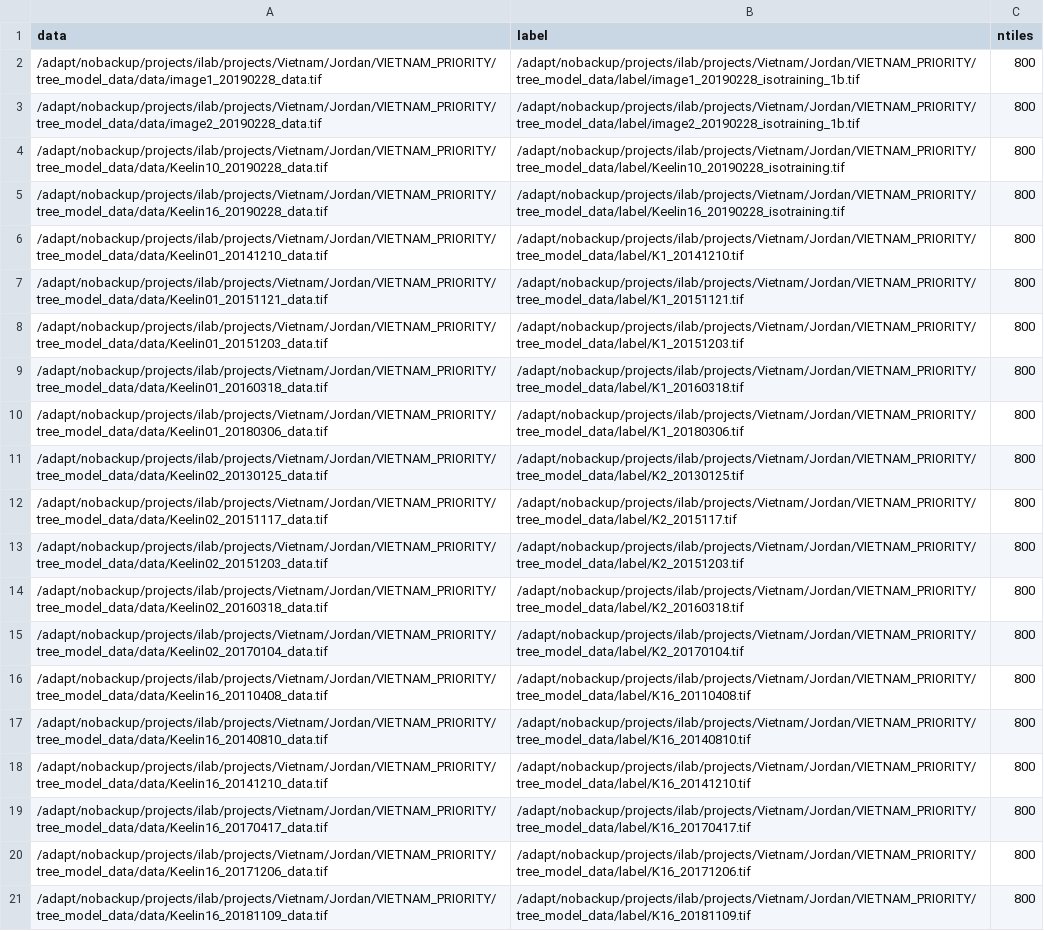
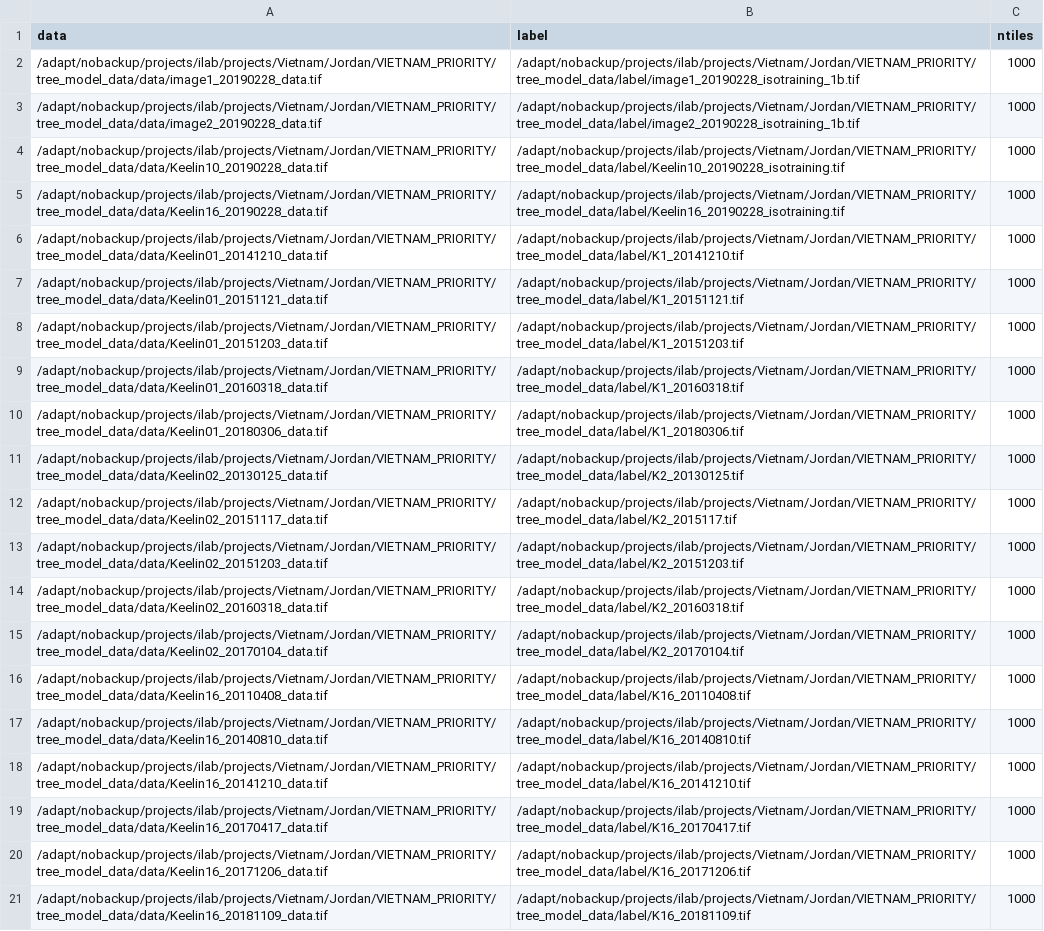
Before and after one commit to nasa-cisto-ai/vietnam-lcluc, a CSV file: projects/vietnam_trees/vietnam_trees.csv, drawn as a sheet; the diff names each change by its address in the sheet, - before the commit and + after, or states it on an @@ line.

```diff
--- a/projects/vietnam_trees/vietnam_trees.csv
+++ b/projects/vietnam_trees/vietnam_trees.csv
-C2:C21 (ntiles): 800
+C2:C21 (ntiles): 1000
```
Also changed, not shown: 1 other file.
